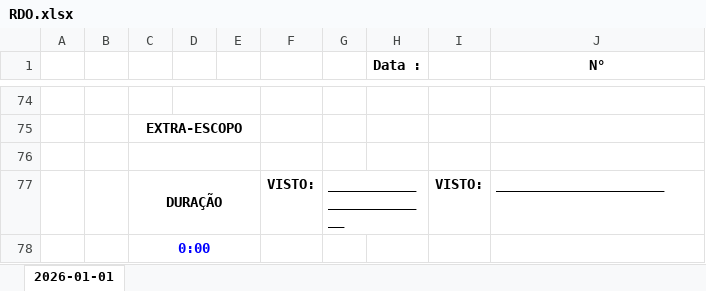
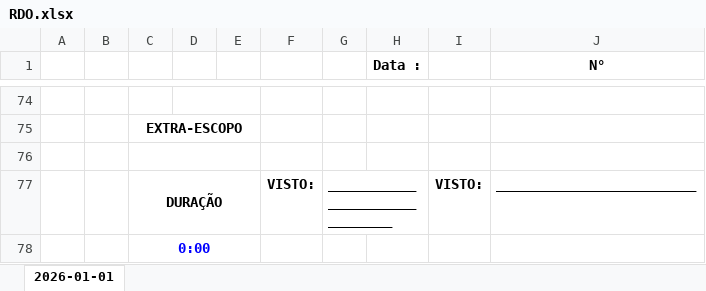
Before and after one commit to luisgustavoalmeida/Gerar_Relatorio, an Excel workbook: template/RDO.xlsx, sheet 2026-01-01, drawn as a sheet; only a part is shown, gaps mark what is left out; values as stored, in another font and other column widths than the file's, no borders; charts and pictures not drawn; the diff names each change by its address in the sheet, - before the commit and + after, or states it on an @@ line.

```diff
--- a/template/RDO.xlsx (sheet 2026-01-01)
+++ b/template/RDO.xlsx (sheet 2026-01-01)
-G77: ________________________
+G77: ______________________________
-J77 (N°): _____________________
+J77 (N°): _________________________
```
Also changed, not shown: 17 other files.
